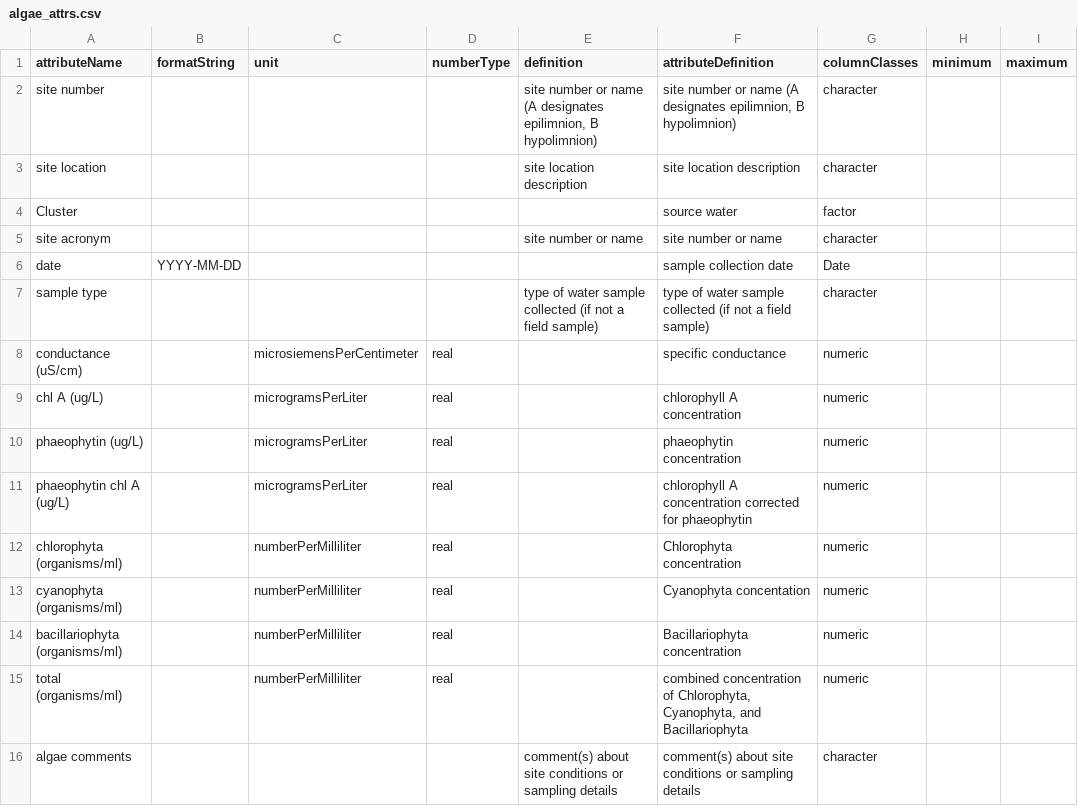
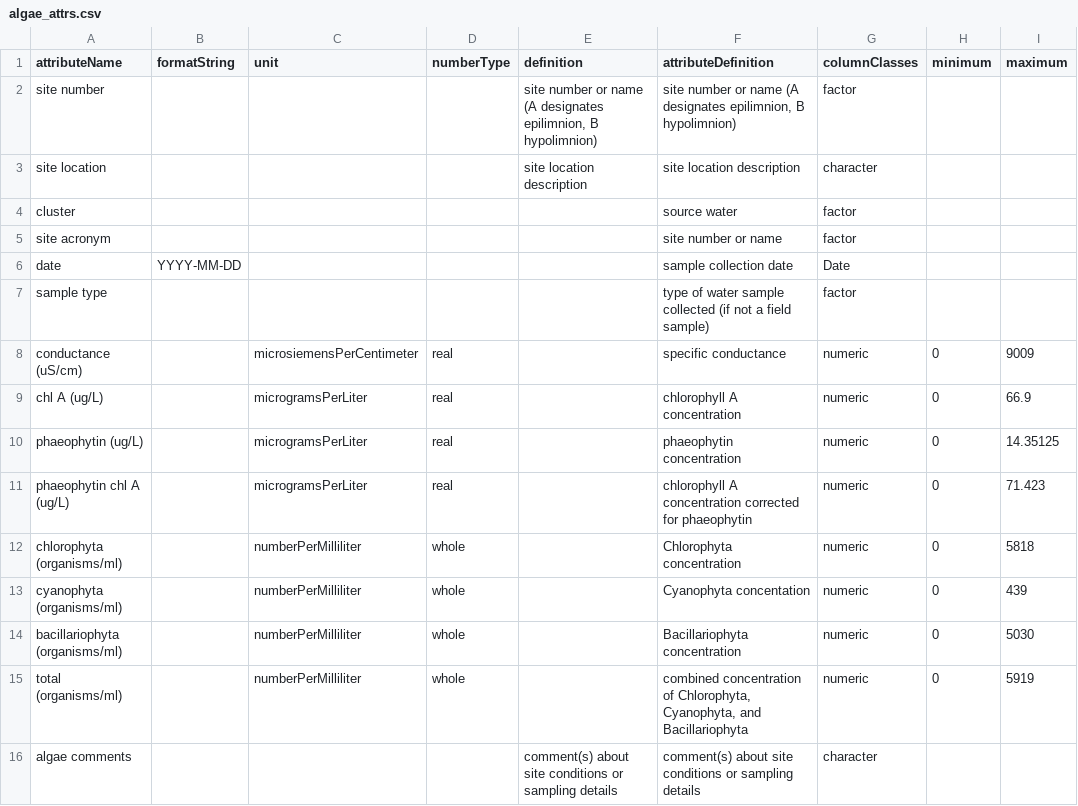
Before and after one commit to CAPLTER/knb-lter-cap.617, a CSV file: archive/algae_attrs.csv, drawn as a sheet.

```diff
--- a/archive/algae_attrs.csv
+++ b/archive/algae_attrs.csv
@@ -1,16 +1,16 @@
 attributeName,formatString,unit,numberType,definition,attributeDefinition,columnClasses,minimum,maximum
-site number,,,,"site number or name (A designates epilimnion, B hypolimnion)","site number or name (A designates epilimnion, B hypolimnion)",character,,
+site number,,,,"site number or name (A designates epilimnion, B hypolimnion)","site number or name (A designates epilimnion, B hypolimnion)",factor,,
 site location,,,,site location description,site location description,character,,
-Cluster,,,,,source water,factor,,
-site acronym,,,,site number or name,site number or name,character,,
+cluster,,,,,source water,factor,,
+site acronym,,,,,site number or name,factor,,
 date,YYYY-MM-DD,,,,sample collection date,Date,,
-sample type,,,,type of water sample collected (if not a field sample),type of water sample collected (if not a field sample),character,,
-conductance (uS/cm),,microsiemensPerCentimeter,real,,specific conductance,numeric,,
-chl A (ug/L),,microgramsPerLiter,real,,chlorophyll A concentration,numeric,,
-phaeophytin (ug/L),,microgramsPerLiter,real,,phaeophytin concentration,numeric,,
-phaeophytin chl A (ug/L),,microgramsPerLiter,real,,chlorophyll A concentration corrected for phaeophytin,numeric,,
-chlorophyta (organisms/ml),,numberPerMilliliter,real,,Chlorophyta concentration,numeric,,
-cyanophyta (organisms/ml),,numberPerMilliliter,real,,Cyanophyta concentation,numeric,,
-bacillariophyta (organisms/ml),,numberPerMilliliter,real,,Bacillariophyta concentration,numeric,,
-total (organisms/ml),,numberPerMilliliter,real,,"combined concentration of Chlorophyta, Cyanophyta, and Bacillariophyta",numeric,,
+sample type,,,,,type of water sample collected (if not a field sample),factor,,
+conductance (uS/cm),,microsiemensPerCentimeter,real,,specific conductance,numeric,0,9009
+chl A (ug/L),,microgramsPerLiter,real,,chlorophyll A concentration,numeric,0,66.9
+phaeophytin (ug/L),,microgramsPerLiter,real,,phaeophytin concentration,numeric,0,14.35125
+phaeophytin chl A (ug/L),,microgramsPerLiter,real,,chlorophyll A concentration corrected for phaeophytin,numeric,0,71.423
+chlorophyta (organisms/ml),,numberPerMilliliter,whole,,Chlorophyta concentration,numeric,0,5818
+cyanophyta (organisms/ml),,numberPerMilliliter,whole,,Cyanophyta concentation,numeric,0,439
+bacillariophyta (organisms/ml),,numberPerMilliliter,whole,,Bacillariophyta concentration,numeric,0,5030
+total (organisms/ml),,numberPerMilliliter,whole,,"combined concentration of Chlorophyta, Cyanophyta, and Bacillariophyta",numeric,0,5919
 algae comments,,,,comment(s) about site conditions or sampling details,comment(s) about site conditions or sampling details,character,,
```
Also changed, not shown: archive/arsenic_attrs.csv, archive/carbon_attrs.csv, 41 other files.
